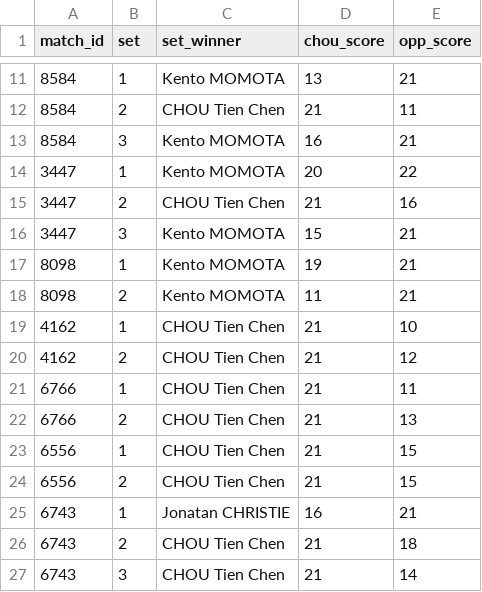
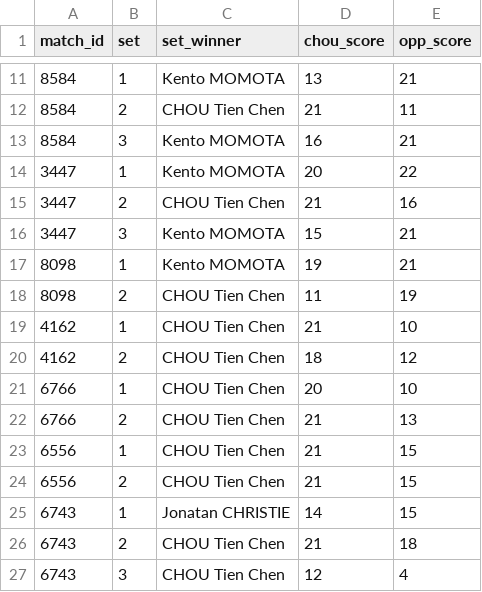
Before and after one commit to keerthingit/STAT468_Final_Project, a CSV file: cleaned data/set_data.csv, drawn as a sheet; only a part is shown, gaps mark what is left out.

```diff
--- a/cleaned data/set_data.csv
+++ b/cleaned data/set_data.csv
@@ -17,6 +17,6 @@ match_id,set,set_winner,chou_score,opp_score
 8098,1,Kento MOMOTA,19,21
-8098,2,Kento MOMOTA,11,21
+8098,2,CHOU Tien Chen,11,19
 4162,1,CHOU Tien Chen,21,10
-4162,2,CHOU Tien Chen,21,12
-6766,1,CHOU Tien Chen,21,11
+4162,2,CHOU Tien Chen,18,12
+6766,1,CHOU Tien Chen,20,10
 6766,2,CHOU Tien Chen,21,13
@@ -24,4 +24,4 @@ match_id,set,set_winner,chou_score,opp_score
 6556,2,CHOU Tien Chen,21,15
-6743,1,Jonatan CHRISTIE,16,21
+6743,1,Jonatan CHRISTIE,14,15
 6743,2,CHOU Tien Chen,21,18
-6743,3,CHOU Tien Chen,21,14
+6743,3,CHOU Tien Chen,12,4
```
Also changed, not shown: cleaned data/matches_metadata.csv, 51 other files.
